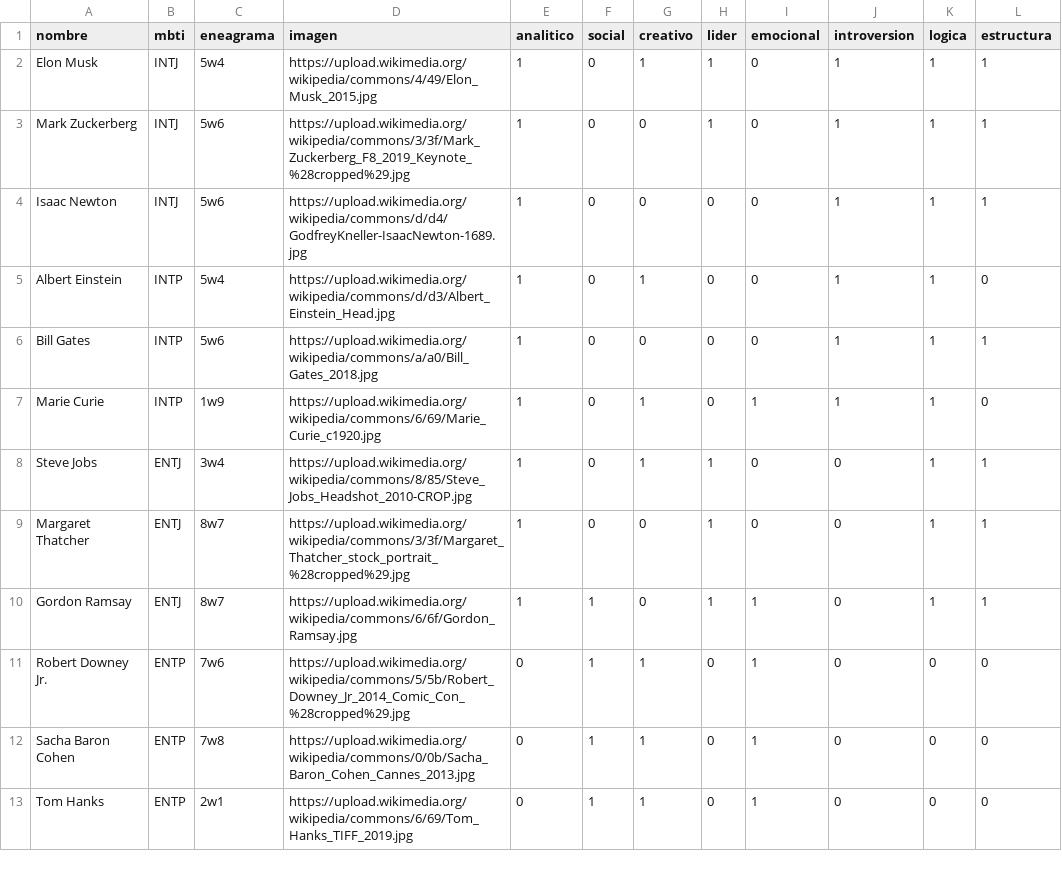
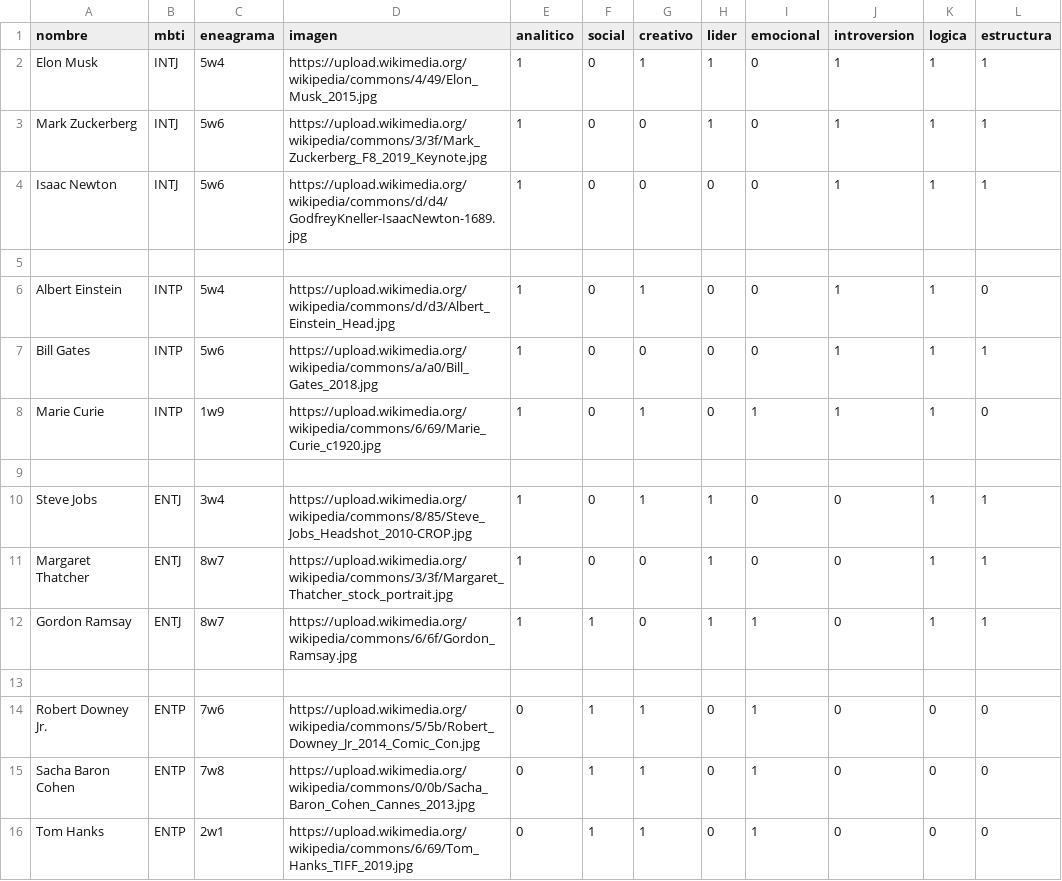
Before and after one commit to dannaequintero/test-mbti, a CSV file: celebridades_mbti.csv, drawn as a sheet; only a part is shown; the diff covers the shown part only.

Commit message:
Update celebridades_mbti.csv

```diff
--- a/celebridades_mbti.csv
+++ b/celebridades_mbti.csv
@@ -2,4 +2,5 @@ nombre,mbti,eneagrama,imagen,analitico,social,creativo,lider,emocional,introvers
 Elon Musk,INTJ,5w4,https://upload.wikimedia.org/wikipedia/commons/4/49/Elon_Musk_2015.jpg,1,0,1,1,0,1,1,1
-Mark Zuckerberg,INTJ,5w6,https://upload.wikimedia.org/wikipedia/commons/3/3f/Mark_Zuckerberg_F8_2019_Keynote_%28cropped%29.jpg,1,0,0,1,0,1,1,1
+Mark Zuckerberg,INTJ,5w6,https://upload.wikimedia.org/wikipedia/commons/3/3f/Mark_Zuckerberg_F8_2019_Keynote.jpg,1,0,0,1,0,1,1,1
 Isaac Newton,INTJ,5w6,https://upload.wikimedia.org/wikipedia/commons/d/d4/GodfreyKneller-IsaacNewton-1689.jpg,1,0,0,0,0,1,1,1
+
 Albert Einstein,INTP,5w4,https://upload.wikimedia.org/wikipedia/commons/d/d3/Albert_Einstein_Head.jpg,1,0,1,0,0,1,1,0
@@ -7,6 +8,8 @@ Bill Gates,INTP,5w6,https://upload.wikimedia.org/wikipedia/commons/a/a0/Bill_Gat
 Marie Curie,INTP,1w9,https://upload.wikimedia.org/wikipedia/commons/6/69/Marie_Curie_c1920.jpg,1,0,1,0,1,1,1,0
+
 Steve Jobs,ENTJ,3w4,https://upload.wikimedia.org/wikipedia/commons/8/85/Steve_Jobs_Headshot_2010-CROP.jpg,1,0,1,1,0,0,1,1
-Margaret Thatcher,ENTJ,8w7,https://upload.wikimedia.org/wikipedia/commons/3/3f/Margaret_Thatcher_stock_portrait_%28cropped%29.jpg,1,0,0,1,0,0,1,1
+Margaret Thatcher,ENTJ,8w7,https://upload.wikimedia.org/wikipedia/commons/3/3f/Margaret_Thatcher_stock_portrait.jpg,1,0,0,1,0,0,1,1
 Gordon Ramsay,ENTJ,8w7,https://upload.wikimedia.org/wikipedia/commons/6/6f/Gordon_Ramsay.jpg,1,1,0,1,1,0,1,1
-Robert Downey Jr.,ENTP,7w6,https://upload.wikimedia.org/wikipedia/commons/5/5b/Robert_Downey_Jr_2014_Comic_Con_%28cropped%29.jpg,0,1,1,0,1,0,0,0
+
+Robert Downey Jr.,ENTP,7w6,https://upload.wikimedia.org/wikipedia/commons/5/5b/Robert_Downey_Jr_2014_Comic_Con.jpg,0,1,1,0,1,0,0,0
 Sacha Baron Cohen,ENTP,7w8,https://upload.wikimedia.org/wikipedia/commons/0/0b/Sacha_Baron_Cohen_Cannes_2013.jpg,0,1,1,0,1,0,0,0
```
Also changed, not shown: 7 added rows and 5 edited cells elsewhere in this file.
